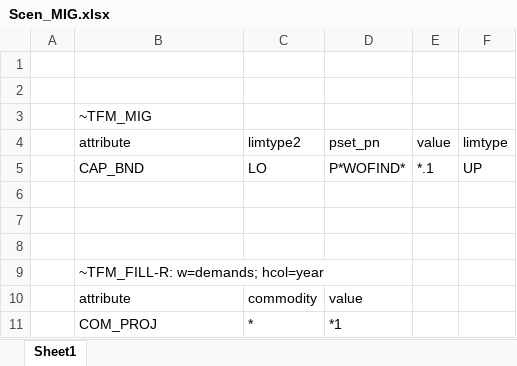
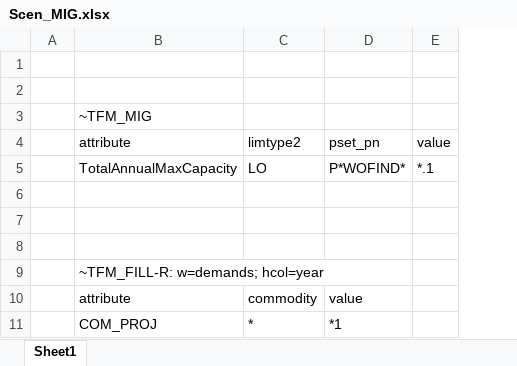
Before and after one commit to kanors-emr/osemosys_India, an Excel workbook: SuppXLS/Scen_MIG.xlsx, sheet Sheet1, drawn as a sheet; values as stored, in another font and other column widths than the file's, no borders; the diff names each change by its address in the sheet, - before the commit and + after, or states it on an @@ line.

Commit message:
Update Scen_MIG.xlsx

```diff
--- a/SuppXLS/Scen_MIG.xlsx (sheet Sheet1)
+++ b/SuppXLS/Scen_MIG.xlsx (sheet Sheet1)
-column F, rows 4-5: limtype | UP
-B5: CAP_BND
+B5: TotalAnnualMaxCapacity
```
